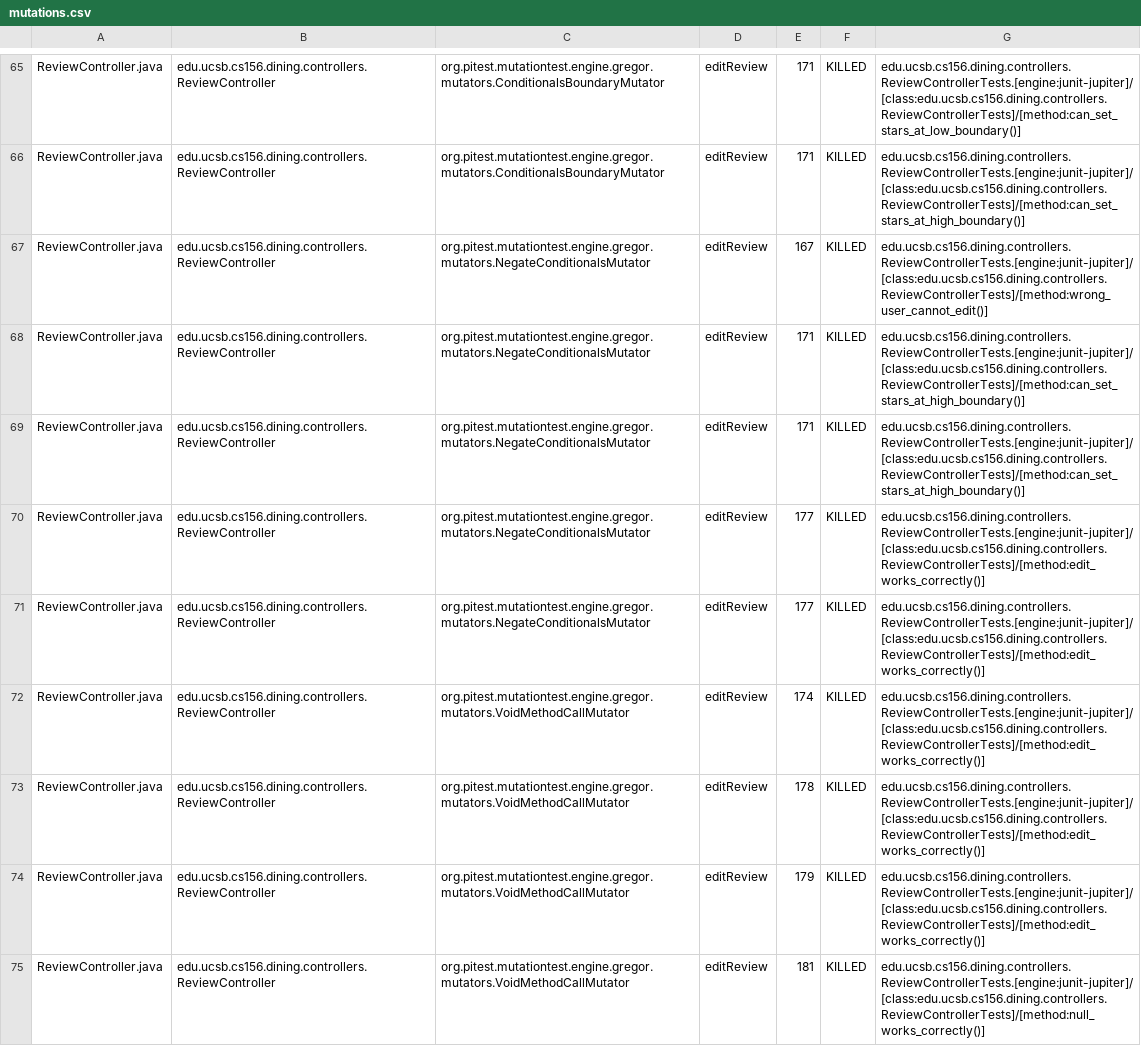
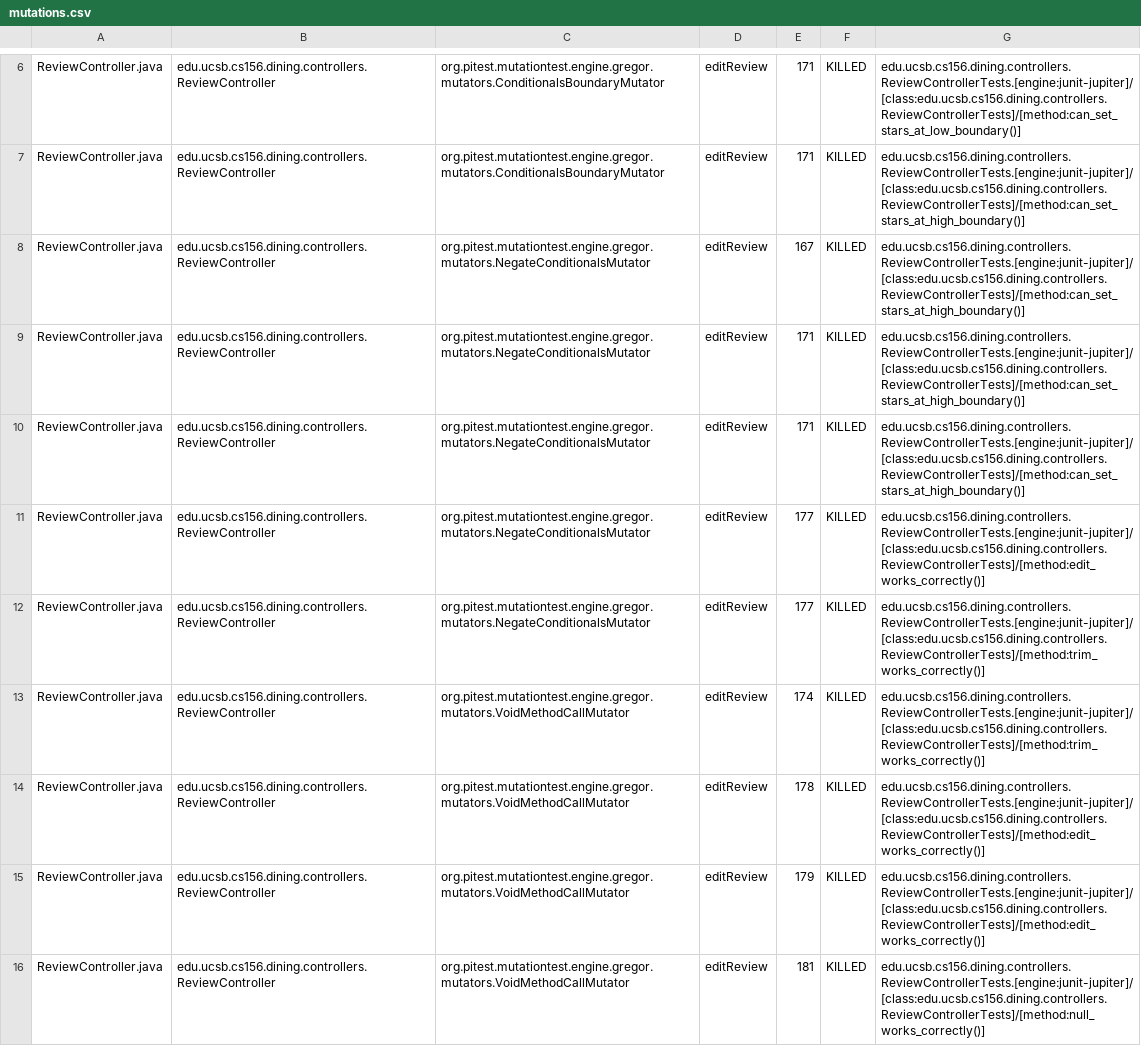
Before and after one commit to ucsb-cs156-s25/proj-dining-s25-06, a CSV file: prs/48/pitest/mutations.csv, drawn as a sheet; only a part is shown, gaps mark what is left out; the diff covers the shown part only.

Commit message:
Deploying to gh-pages from @ ucsb-cs156-s25/proj-dining-s25-06@7c9d00c56dad909c9c664515c7ae4678e8672bbe 🚀

```diff
--- a/prs/48/pitest/mutations.csv
+++ b/prs/48/pitest/mutations.csv
@@ -66,3 +7,3 @@ ReviewController.java,edu.ucsb.cs156.dining.controllers.ReviewController,org.pit
 ReviewController.java,edu.ucsb.cs156.dining.controllers.ReviewController,org.pitest.mutationtest.engine.gregor.mutators.ConditionalsBoundaryMutator,editReview,171,KILLED,edu.ucsb.cs156.dining.controllers.ReviewControllerTests.[engine:junit-jupiter]/[class:edu.ucsb.cs156.dining.controllers.ReviewControllerTests]/[method:can_set_stars_at_high_boundary()]
-ReviewController.java,edu.ucsb.cs156.dining.controllers.ReviewController,org.pitest.mutationtest.engine.gregor.mutators.NegateConditionalsMutator,editReview,167,KILLED,edu.ucsb.cs156.dining.controllers.ReviewControllerTests.[engine:junit-jupiter]/[class:edu.ucsb.cs156.dining.controllers.ReviewControllerTests]/[method:wrong_user_cannot_edit()]
+ReviewController.java,edu.ucsb.cs156.dining.controllers.ReviewController,org.pitest.mutationtest.engine.gregor.mutators.NegateConditionalsMutator,editReview,167,KILLED,edu.ucsb.cs156.dining.controllers.ReviewControllerTests.[engine:junit-jupiter]/[class:edu.ucsb.cs156.dining.controllers.ReviewControllerTests]/[method:can_set_stars_at_high_boundary()]
 ReviewController.java,edu.ucsb.cs156.dining.controllers.ReviewController,org.pitest.mutationtest.engine.gregor.mutators.NegateConditionalsMutator,editReview,171,KILLED,edu.ucsb.cs156.dining.controllers.ReviewControllerTests.[engine:junit-jupiter]/[class:edu.ucsb.cs156.dining.controllers.ReviewControllerTests]/[method:can_set_stars_at_high_boundary()]
@@ -70,4 +11,4 @@ ReviewController.java,edu.ucsb.cs156.dining.controllers.ReviewController,org.pit
 ReviewController.java,edu.ucsb.cs156.dining.controllers.ReviewController,org.pitest.mutationtest.engine.gregor.mutators.NegateConditionalsMutator,editReview,177,KILLED,edu.ucsb.cs156.dining.controllers.ReviewControllerTests.[engine:junit-jupiter]/[class:edu.ucsb.cs156.dining.controllers.ReviewControllerTests]/[method:edit_works_correctly()]
-ReviewController.java,edu.ucsb.cs156.dining.controllers.ReviewController,org.pitest.mutationtest.engine.gregor.mutators.NegateConditionalsMutator,editReview,177,KILLED,edu.ucsb.cs156.dining.controllers.ReviewControllerTests.[engine:junit-jupiter]/[class:edu.ucsb.cs156.dining.controllers.ReviewControllerTests]/[method:edit_works_correctly()]
-ReviewController.java,edu.ucsb.cs156.dining.controllers.ReviewController,org.pitest.mutationtest.engine.gregor.mutators.VoidMethodCallMutator,editReview,174,KILLED,edu.ucsb.cs156.dining.controllers.ReviewControllerTests.[engine:junit-jupiter]/[class:edu.ucsb.cs156.dining.controllers.ReviewControllerTests]/[method:edit_works_correctly()]
+ReviewController.java,edu.ucsb.cs156.dining.controllers.ReviewController,org.pitest.mutationtest.engine.gregor.mutators.NegateConditionalsMutator,editReview,177,KILLED,edu.ucsb.cs156.dining.controllers.ReviewControllerTests.[engine:junit-jupiter]/[class:edu.ucsb.cs156.dining.controllers.ReviewControllerTests]/[method:trim_works_correctly()]
+ReviewController.java,edu.ucsb.cs156.dining.controllers.ReviewController,org.pitest.mutationtest.engine.gregor.mutators.VoidMethodCallMutator,editReview,174,KILLED,edu.ucsb.cs156.dining.controllers.ReviewControllerTests.[engine:junit-jupiter]/[class:edu.ucsb.cs156.dining.controllers.ReviewControllerTests]/[method:trim_works_correctly()]
 ReviewController.java,edu.ucsb.cs156.dining.controllers.ReviewController,org.pitest.mutationtest.engine.gregor.mutators.VoidMethodCallMutator,editReview,178,KILLED,edu.ucsb.cs156.dining.controllers.ReviewControllerTests.[engine:junit-jupiter]/[class:edu.ucsb.cs156.dining.controllers.ReviewControllerTests]/[method:edit_works_correctly()]
```
Also changed, not shown: 7 added rows, 7 removed rows, 52 moved rows and 6 edited cells elsewhere in this file, 17 other files.
